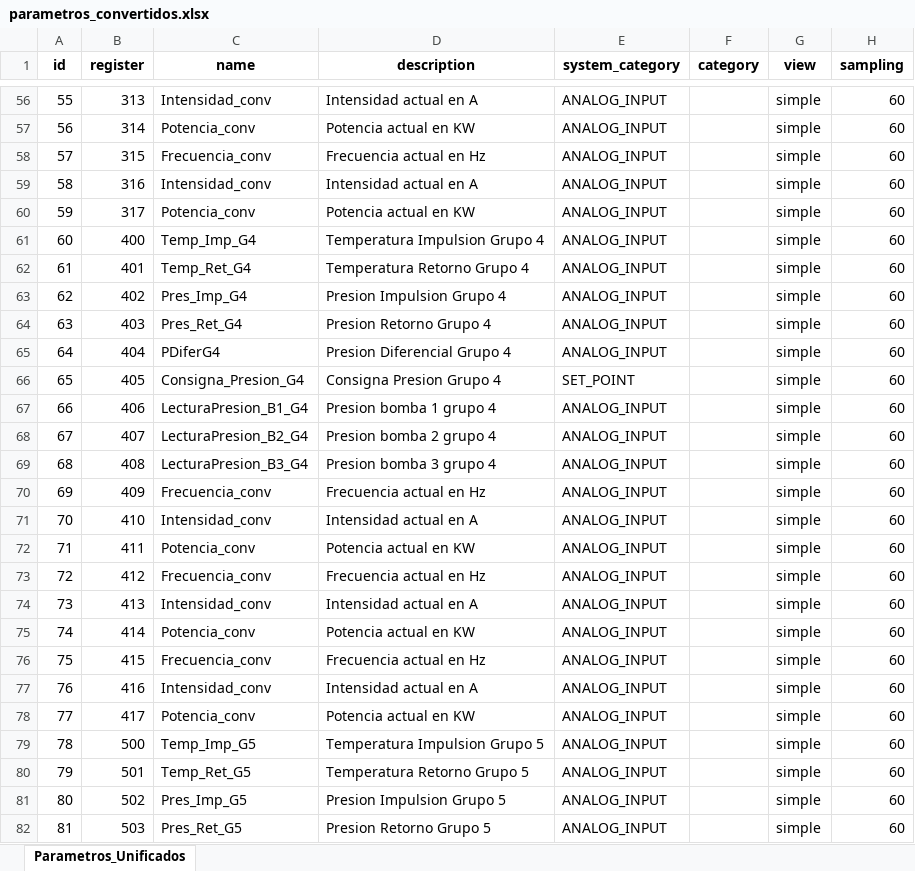
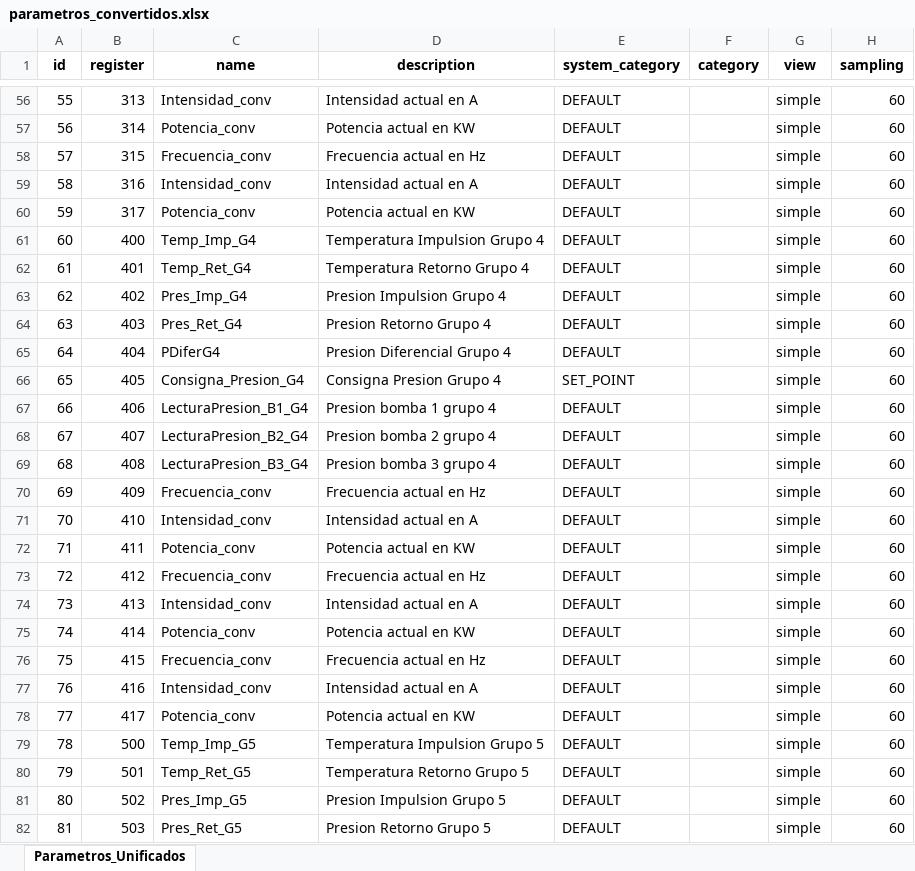
Before and after one commit to Samael312/1toolConverter, an Excel workbook: 1toolConverter_local/parametros_convertidos.xlsx, sheet Parametros_Unificados, drawn as a sheet; only a part is shown, gaps mark what is left out; values as stored, in another font and other column widths than the file's, no borders; the diff covers the shown part only; the diff names each change by its address in the sheet, - before the commit and + after, or states it on an @@ line.

```diff
--- a/1toolConverter_local/parametros_convertidos.xlsx (sheet Parametros_Unificados)
+++ b/1toolConverter_local/parametros_convertidos.xlsx (sheet Parametros_Unificados)
-E56:E65 (system_category): ANALOG_INPUT
+E56:E65 (system_category): DEFAULT
-E67:E82 (system_category): ANALOG_INPUT
+E67:E82 (system_category): DEFAULT
```
Also changed, not shown: 325 edited cells elsewhere in this sheet, 2 other files.
